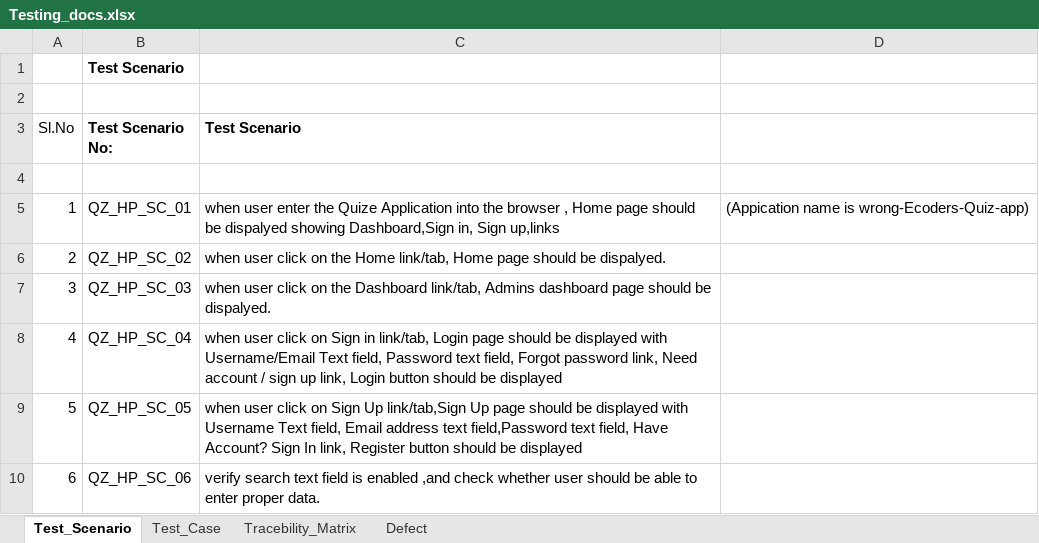
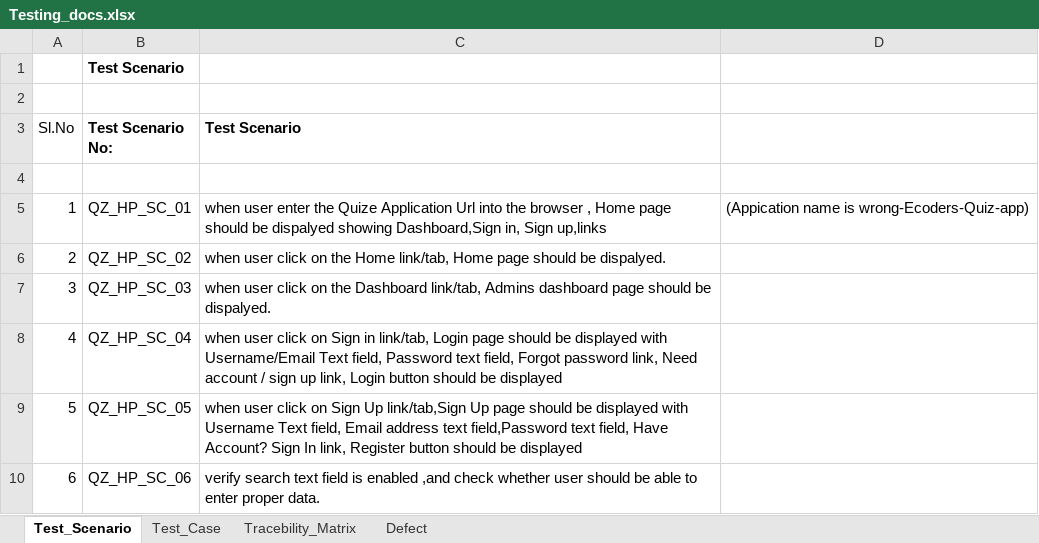
Before and after one commit to Saranyaboosan/Femi_Quiz_App, an Excel workbook: Quiz_Testing/Build_01/Testing_docs.xlsx, sheet Test_Scenario, drawn as a sheet; only a part is shown; values as stored, in another font and other column widths than the file's, no borders; the diff names each change by its address in the sheet, - before the commit and + after, or states it on an @@ line.

```diff
--- a/Quiz_Testing/Build_01/Testing_docs.xlsx (sheet Test_Scenario)
+++ b/Quiz_Testing/Build_01/Testing_docs.xlsx (sheet Test_Scenario)
-C5 (Test Scenario): …Quize Application into the…
+C5 (Test Scenario): …Quize Application Url into the…
```
Also changed, not shown: 1 other file.
